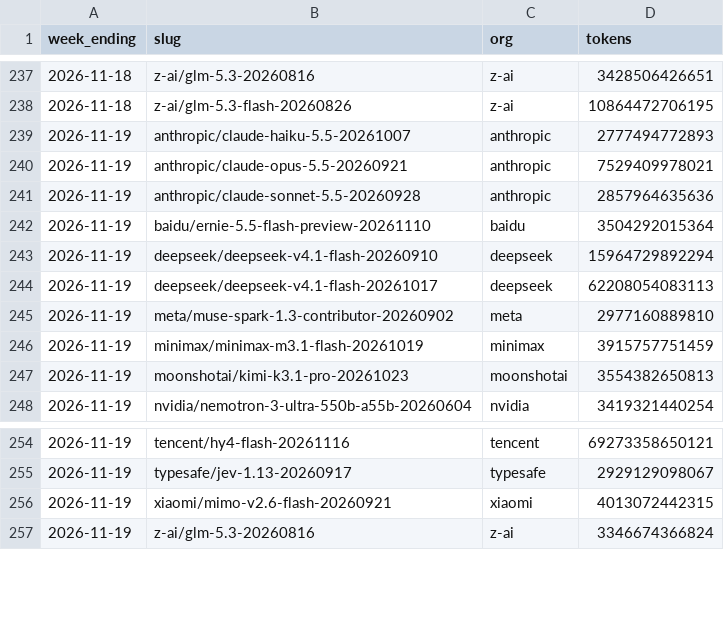
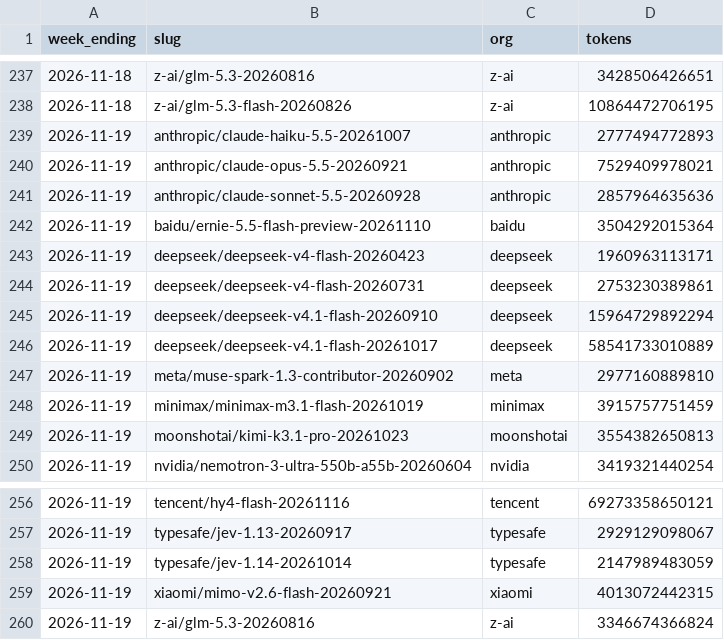
Before and after one commit to CL272/strategist-dashboard, a CSV file: archive/ai_models_weekly.csv, drawn as a sheet; only a part is shown, gaps mark what is left out.

```diff
--- a/archive/ai_models_weekly.csv
+++ b/archive/ai_models_weekly.csv
@@ -242,4 +242,6 @@ week_ending,slug,org,tokens
 2026-11-19,baidu/ernie-5.5-flash-preview-20261110,baidu,3504292015364
+2026-11-19,deepseek/deepseek-v4-flash-20260423,deepseek,1960963113171
+2026-11-19,deepseek/deepseek-v4-flash-20260731,deepseek,2753230389861
 2026-11-19,deepseek/deepseek-v4.1-flash-20260910,deepseek,15964729892294
-2026-11-19,deepseek/deepseek-v4.1-flash-20261017,deepseek,62208054083113
+2026-11-19,deepseek/deepseek-v4.1-flash-20261017,deepseek,58541733010889
 2026-11-19,meta/muse-spark-1.3-contributor-20260902,meta,2977160889810
@@ -255,2 +257,3 @@ week_ending,slug,org,tokens
 2026-11-19,typesafe/jev-1.13-20260917,typesafe,2929129098067
+2026-11-19,typesafe/jev-1.14-20261014,typesafe,2147989483059
 2026-11-19,xiaomi/mimo-v2.6-flash-20260921,xiaomi,4013072442315
```
Also changed, not shown: archive/FG.csv, archive/FG_PUTCALL.csv, 4 other files.
